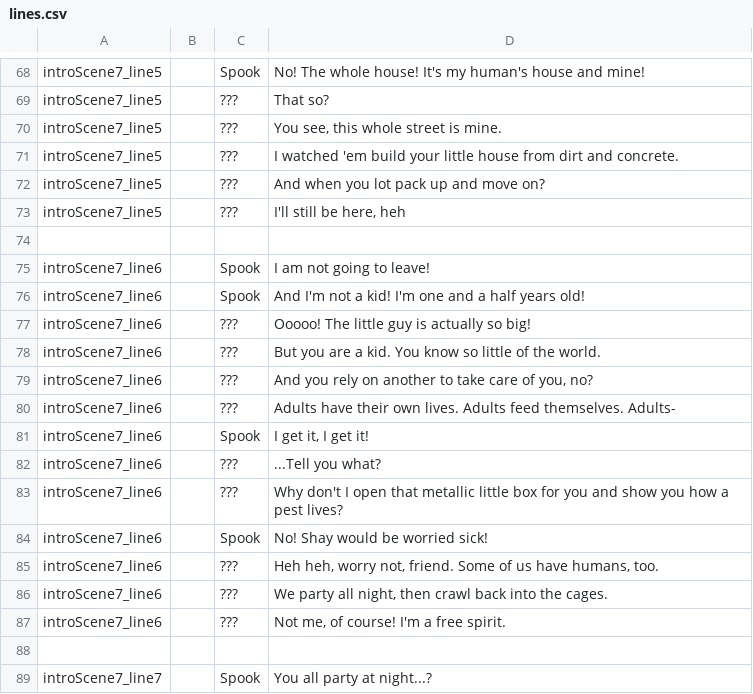
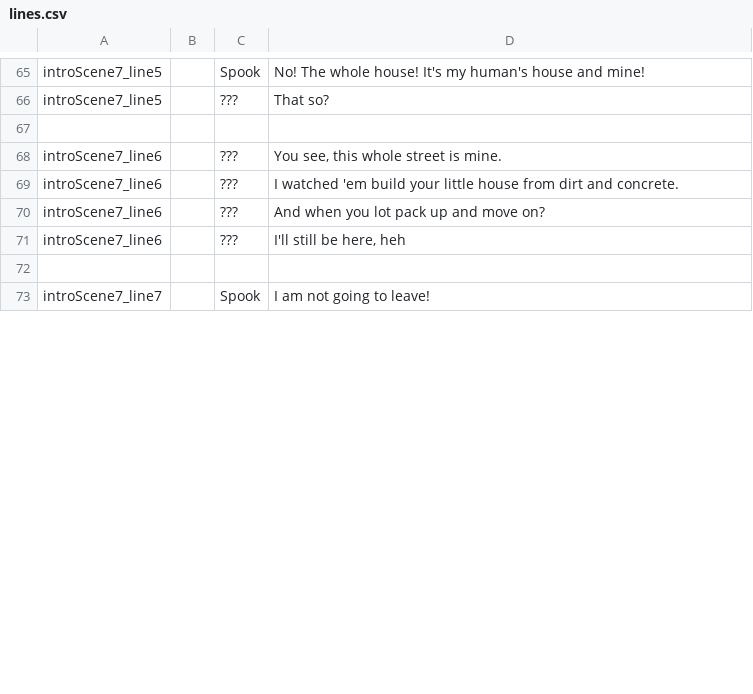
Before and after one commit to kazak29/Spooktober_2026_GameJam, a CSV file: datafiles/lines.csv, drawn as a sheet; only a part is shown, gaps mark what is left out; the diff covers the shown part only.

Commit message:
More progress on intro scene

```diff
--- a/datafiles/lines.csv
+++ b/datafiles/lines.csv
@@ -69,21 +66,8 @@ introScene7_line5,,Spook,No! The whole house! It's my human's house and mine!
 introScene7_line5,,???,That so?
-introScene7_line5,,???,"You see, this whole street is mine."
-introScene7_line5,,???,I watched 'em build your little house from dirt and concrete.
-introScene7_line5,,???,And when you lot pack up and move on?
-introScene7_line5,,???,"I'll still be here, heh"
 ,,,
-introScene7_line6,,Spook,I am not going to leave!
-introScene7_line6,,Spook,And I'm not a kid! I'm one and a half years old!
-introScene7_line6,,???,Ooooo! The little guy is actually so big!
-introScene7_line6,,???,But you are a kid. You know so little of the world.
-introScene7_line6,,???,"And you rely on another to take care of you, no?"
-introScene7_line6,,???,Adults have their own lives. Adults feed themselves. Adults-
-introScene7_line6,,Spook,"I get it, I get it!"
-introScene7_line6,,???,...Tell you what?
-introScene7_line6,,???,Why don't I open that metallic little box for you and show you how a pest lives?
-introScene7_line6,,Spook,No! Shay would be worried sick!
-introScene7_line6,,???,"Heh heh, worry not, friend. Some of us have humans, too."
-introScene7_line6,,???,"We party all night, then crawl back into the cages."
-introScene7_line6,,???,"Not me, of course! I'm a free spirit."
+introScene7_line6,,???,"You see, this whole street is mine."
+introScene7_line6,,???,I watched 'em build your little house from dirt and concrete.
+introScene7_line6,,???,And when you lot pack up and move on?
+introScene7_line6,,???,"I'll still be here, heh"
 ,,,
-introScene7_line7,,Spook,You all party at night...?
+introScene7_line7,,Spook,I am not going to leave!
```
Also changed, not shown: 24 added rows, 11 removed rows and 10 edited cells elsewhere in this file, 2 other files.
